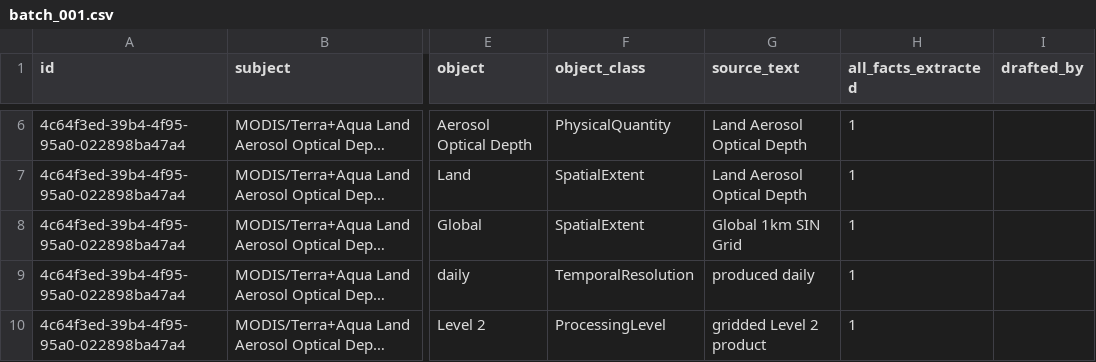
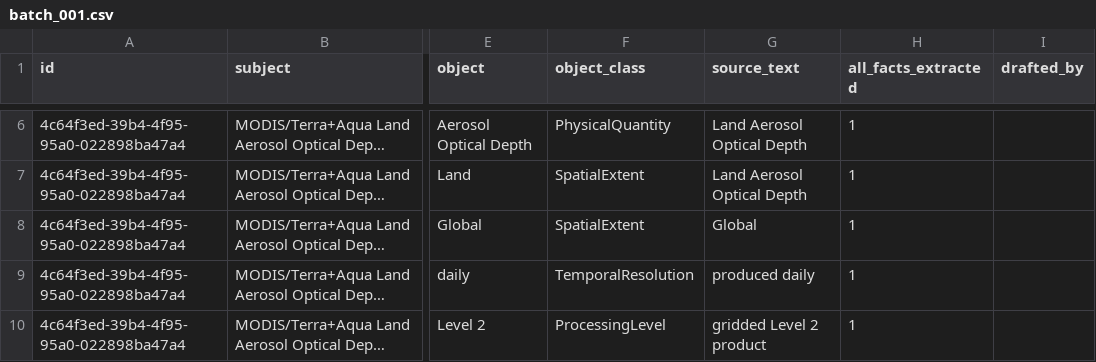
Before and after one commit to iulia-iordanescu/datanasagov_KG_proj, a CSV file: annotations/ground_truth/batch_001.csv, drawn as a sheet; only a part is shown, gaps mark what is left out; long unchanged cells end in …; the diff names each change by its address in the sheet, - before the commit and + after, or states it on an @@ line.

```diff
--- a/annotations/ground_truth/batch_001.csv
+++ b/annotations/ground_truth/batch_001.csv
-G8 (source_text): Global 1km SIN Grid
+G8 (source_text): Global
```
Also changed, not shown: annotations/ground_truth/batch_000.csv, annotations/ground_truth/batch_003.csv, 17 other files.
